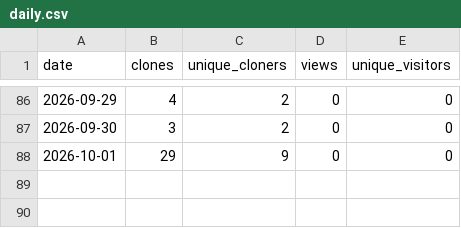
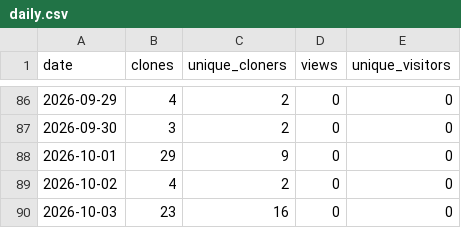
Before and after one commit to nullx2-x/eagleeye-qa-agent, a CSV file: analytics/github-traffic/daily.csv, drawn as a sheet; only a part is shown, gaps mark what is left out; the diff names each change by its address in the sheet, - before the commit and + after, or states it on an @@ line.

```diff
--- a/analytics/github-traffic/daily.csv
+++ b/analytics/github-traffic/daily.csv
+row 89: 2026-10-02 | 4 | 2 | 0 | 0
+row 90: 2026-10-03 | 23 | 16 | 0 | 0
```
Also changed, not shown: analytics/github-traffic/snapshots.csv, 2 other files.
